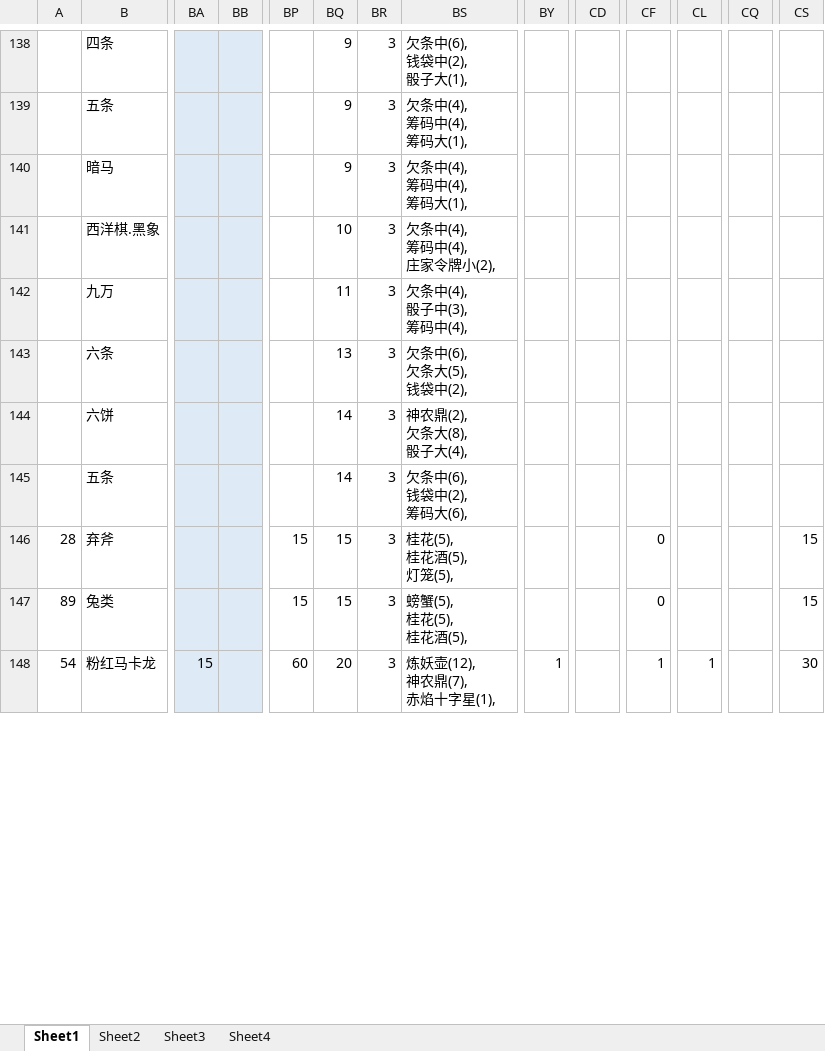
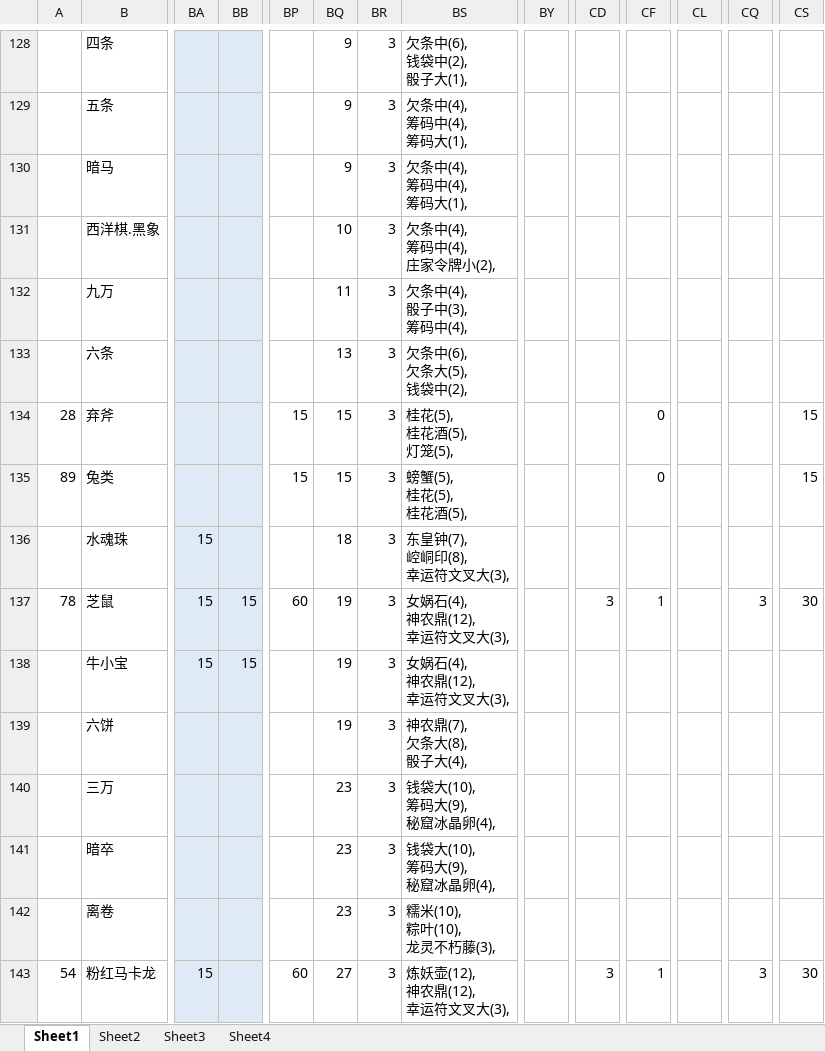
Before and after one commit to yue412/MonsterBook, an Excel workbook: bin/妖怪收账.xlsm, sheet Sheet1, drawn as a sheet; only a part is shown, gaps mark what is left out; values as stored, in another font and other column widths than the file's, no borders; charts and pictures and conditional formats not drawn; removed rows and columns are numbered as before the commit, all else as after; rows hold the shown columns only; ↵ is a line break in a cell; the diff covers the shown part only; the diff names each change by its address in the sheet, - before the commit and + after, or states it on an @@ line.

```diff
--- a/bin/妖怪收账.xlsm (sheet Sheet1)
+++ b/bin/妖怪收账.xlsm (sheet Sheet1)
-row 144:  | 六饼 |  |  |  | 14 | 3 | 神农鼎(2), ↵ 欠条大(8), ↵ 骰子大(4),
-row 145:  | 五条 |  |  |  | 14 | 3 | 欠条中(6), ↵ 钱袋中(2), ↵ 筹码大(6),
+row 136:  | 水魂珠 | 15 |  |  | 18 | 3 | 东皇钟(7), ↵ 崆峒印(8), ↵ 幸运符文叉大(3),
+row 137: 78 | 芝鼠 | 15 | 15 | 60 | 19 | 3 | 女娲石(4), ↵ 神农鼎(12), ↵ 幸运符文叉大(3), |  | 3 | 1 |  | 3 | 30
+row 138:  | 牛小宝 | 15 | 15 |  | 19 | 3 | 女娲石(4), ↵ 神农鼎(12), ↵ 幸运符文叉大(3),
+row 139:  | 六饼 |  |  |  | 19 | 3 | 神农鼎(7), ↵ 欠条大(8), ↵ 骰子大(4),
+row 140:  | 三万 |  |  |  | 23 | 3 | 钱袋大(10), ↵ 筹码大(9), ↵ 秘窟冰晶卵(4),
+row 141:  | 暗卒 |  |  |  | 23 | 3 | 钱袋大(10), ↵ 筹码大(9), ↵ 秘窟冰晶卵(4),
+row 142:  | 离卷 |  |  |  | 23 | 3 | 糯米(10), ↵ 粽叶(10), ↵ 龙灵不朽藤(3),
-BQ143: 20
+BQ143: 27
-BS143: 炼妖壶(12), ↵ 神农鼎(7), ↵ 赤焰十字星(1),
+BS143: 炼妖壶(12), ↵ 神农鼎(12), ↵ 幸运符文叉大(3),
-BY143: 1
+BY143: (empty)
-CD143: (empty)
+CD143: 3
-CL143: 1
+CL143: (empty)
-CQ143: (empty)
+CQ143: 3
```
Also changed, not shown: 42 added rows, 48 removed rows and 54 edited cells elsewhere in this sheet, formulas that keep their value, charts or pictures, 1 other file.
